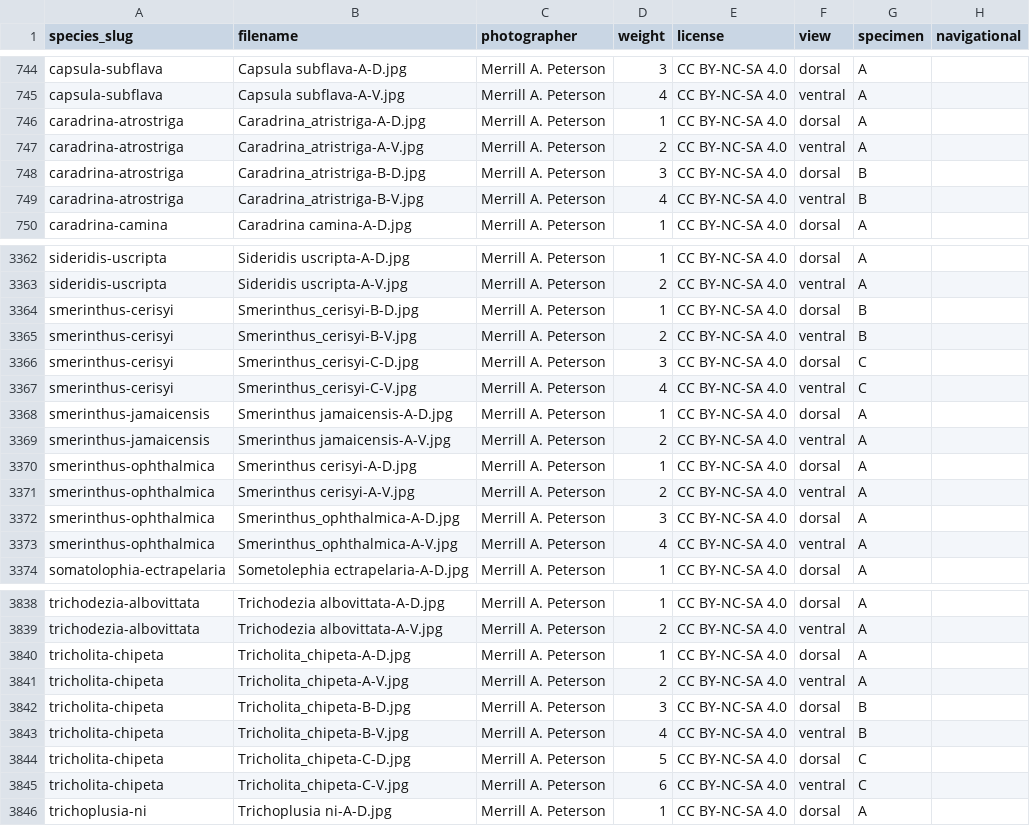
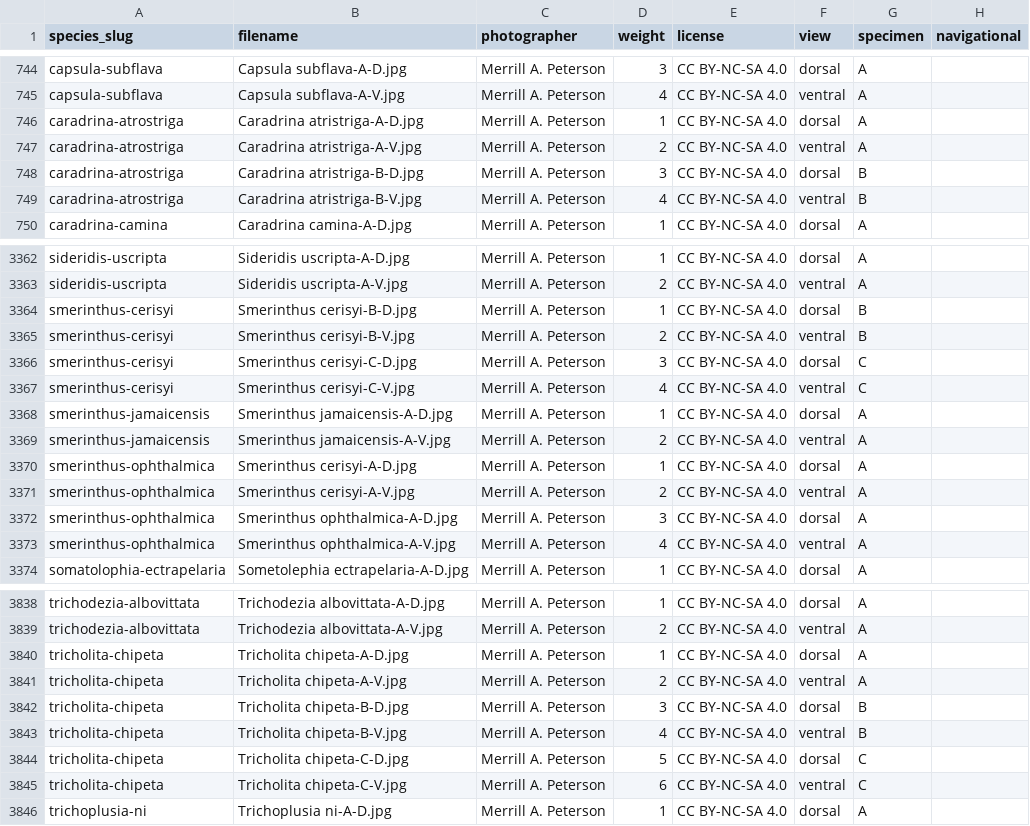
Before and after one commit to pnwinsects/pnwmoths, a CSV file: data/images.csv, drawn as a sheet; only a part is shown, gaps mark what is left out; the diff covers the shown part only; the diff names each change by its address in the sheet, - before the commit and + after, or states it on an @@ line.

```diff
--- a/data/images.csv
+++ b/data/images.csv
-B746 (filename): Caradrina_atristriga-A-D.jpg
+B746 (filename): Caradrina atristriga-A-D.jpg
-B747 (filename): Caradrina_atristriga-A-V.jpg
+B747 (filename): Caradrina atristriga-A-V.jpg
-B748 (filename): Caradrina_atristriga-B-D.jpg
+B748 (filename): Caradrina atristriga-B-D.jpg
-B749 (filename): Caradrina_atristriga-B-V.jpg
+B749 (filename): Caradrina atristriga-B-V.jpg
-B3364 (filename): Smerinthus_cerisyi-B-D.jpg
+B3364 (filename): Smerinthus cerisyi-B-D.jpg
-B3365 (filename): Smerinthus_cerisyi-B-V.jpg
+B3365 (filename): Smerinthus cerisyi-B-V.jpg
-B3366 (filename): Smerinthus_cerisyi-C-D.jpg
+B3366 (filename): Smerinthus cerisyi-C-D.jpg
-B3367 (filename): Smerinthus_cerisyi-C-V.jpg
+B3367 (filename): Smerinthus cerisyi-C-V.jpg
-B3372 (filename): Smerinthus_ophthalmica-A-D.jpg
+B3372 (filename): Smerinthus ophthalmica-A-D.jpg
-B3373 (filename): Smerinthus_ophthalmica-A-V.jpg
+B3373 (filename): Smerinthus ophthalmica-A-V.jpg
-B3840 (filename): Tricholita_chipeta-A-D.jpg
+B3840 (filename): Tricholita chipeta-A-D.jpg
-B3841 (filename): Tricholita_chipeta-A-V.jpg
+B3841 (filename): Tricholita chipeta-A-V.jpg
-B3842 (filename): Tricholita_chipeta-B-D.jpg
+B3842 (filename): Tricholita chipeta-B-D.jpg
-B3843 (filename): Tricholita_chipeta-B-V.jpg
+B3843 (filename): Tricholita chipeta-B-V.jpg
-B3844 (filename): Tricholita_chipeta-C-D.jpg
+B3844 (filename): Tricholita chipeta-C-D.jpg
-B3845 (filename): Tricholita_chipeta-C-V.jpg
+B3845 (filename): Tricholita chipeta-C-V.jpg
```
Also changed, not shown: 165 edited cells elsewhere in this file, 5 other files.
